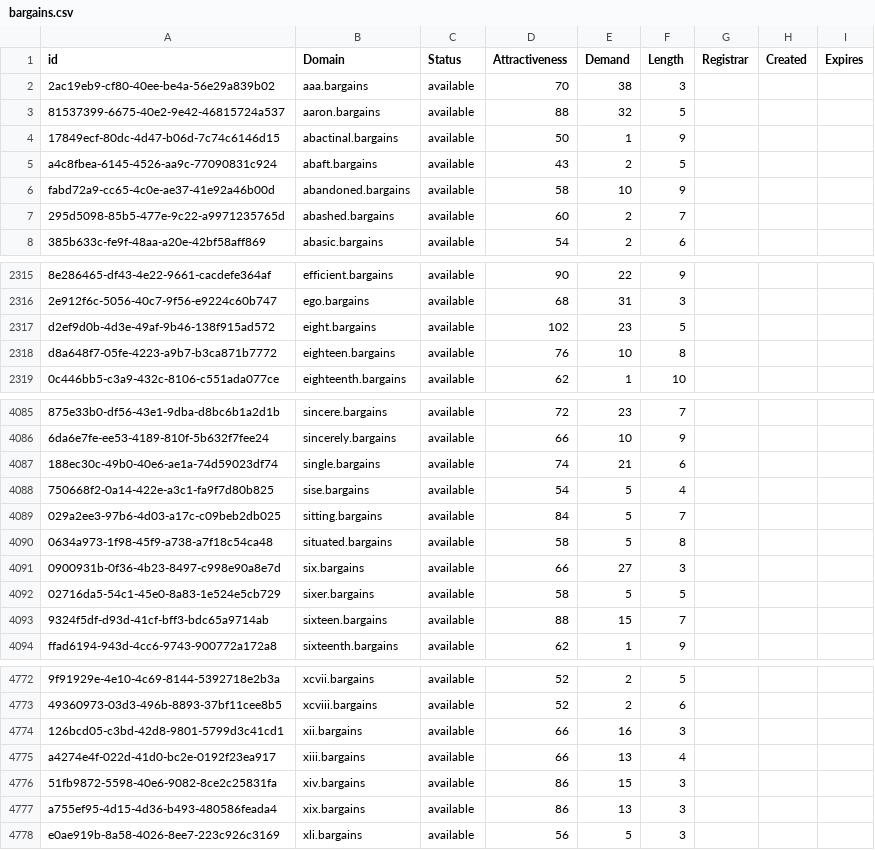
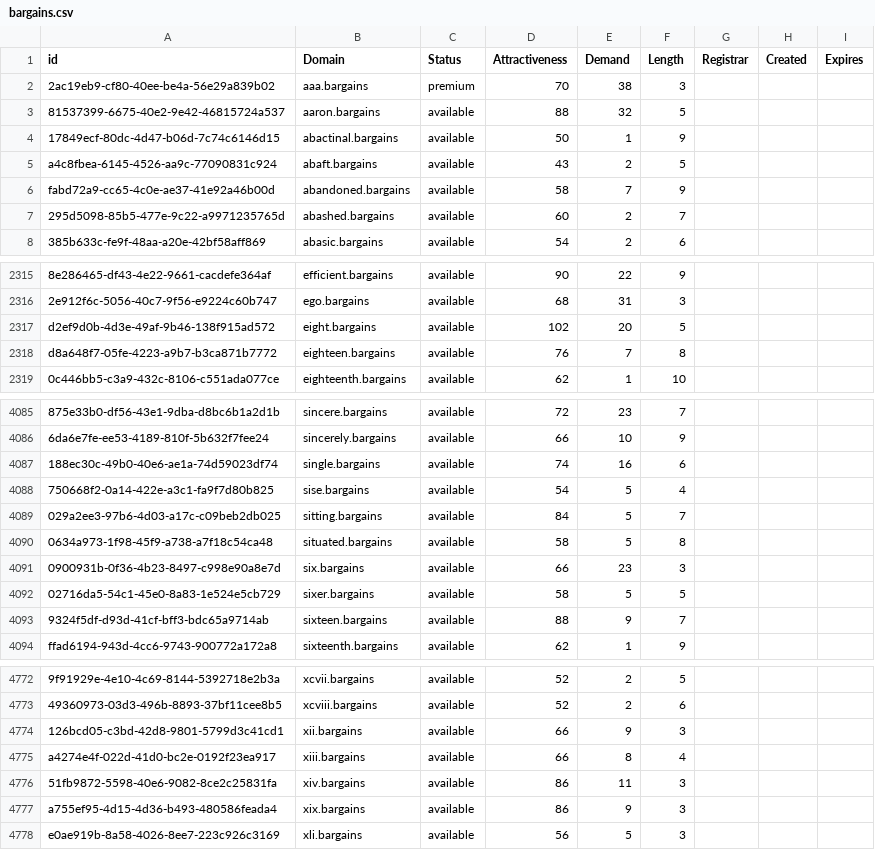
Before and after one commit to UniqueDomains/bargains-oneword-domains, a CSV file: bargains.csv, drawn as a sheet; only a part is shown, gaps mark what is left out; the diff covers the shown part only; the diff names each change by its address in the sheet, - before the commit and + after, or states it on an @@ line.

```diff
--- a/bargains.csv
+++ b/bargains.csv
-C2 (Status): available
+C2 (Status): premium
-E6 (Demand): 10
+E6 (Demand): 7
-E2317 (Demand): 23
+E2317 (Demand): 20
-E2318 (Demand): 10
+E2318 (Demand): 7
-E4087 (Demand): 21
+E4087 (Demand): 16
-E4091 (Demand): 27
+E4091 (Demand): 23
-E4093 (Demand): 15
+E4093 (Demand): 9
-E4774 (Demand): 16
+E4774 (Demand): 9
-E4775 (Demand): 13
+E4775 (Demand): 8
-E4776 (Demand): 15
+E4776 (Demand): 11
-E4777 (Demand): 13
+E4777 (Demand): 9
```
Also changed, not shown: 37 edited cells elsewhere in this file, 2 other files.
